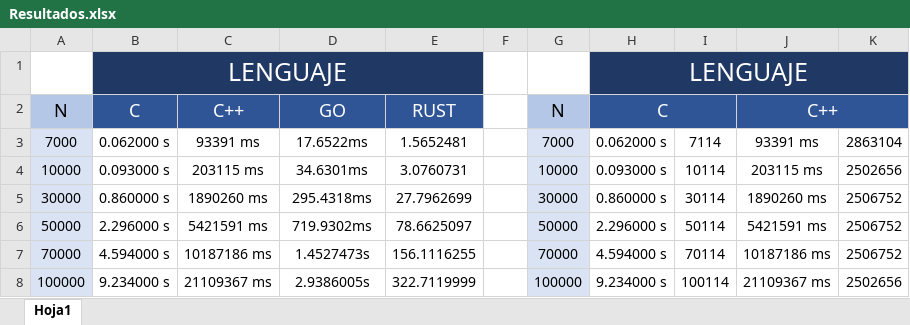
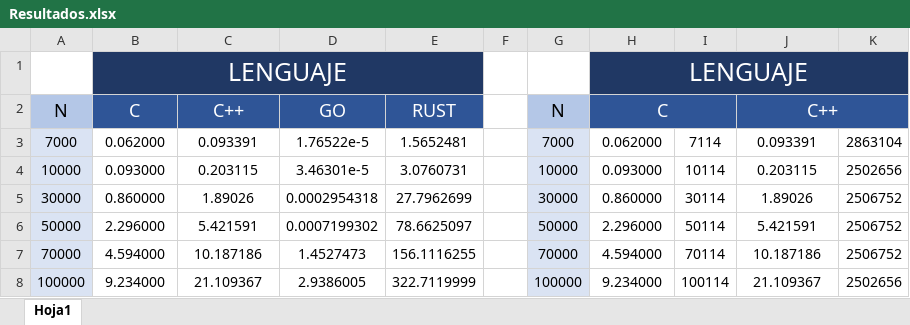
Before and after one commit to Corne1401/Caso_3_Analisis_de_algoritmos, an Excel workbook: Resultados.xlsx, sheet Hoja1, drawn as a sheet; only a part is shown; values as stored, in another font and other column widths than the file's, no borders; the diff covers the shown part only; the diff names each change by its address in the sheet, - before the commit and + after, or states it on an @@ line.

Commit message:
results

```diff
--- a/Resultados.xlsx (sheet Hoja1)
+++ b/Resultados.xlsx (sheet Hoja1)
-B3: 0.062000 s
+B3: 0.062000
-C3: 93391 ms
+C3: 0.093391
-D3: 17.6522ms
+D3: 1.76522e-5
-H3: 0.062000 s
+H3: 0.062000
-J3: 93391 ms
+J3: 0.093391
-B4: 0.093000 s
+B4: 0.093000
-C4: 203115 ms
+C4: 0.203115
-D4: 34.6301ms
+D4: 3.46301e-5
-H4: 0.093000 s
+H4: 0.093000
-J4: 203115 ms
+J4: 0.203115
-B5: 0.860000 s
+B5: 0.860000
-C5: 1890260 ms
+C5: 1.89026
-D5: 295.4318ms
+D5: 0.0002954318
-H5: 0.860000 s
+H5: 0.860000
-J5: 1890260 ms
+J5: 1.89026
-B6: 2.296000 s
+B6: 2.296000
-C6: 5421591 ms
+C6: 5.421591
-D6: 719.9302ms
+D6: 0.0007199302
-H6: 2.296000 s
+H6: 2.296000
-J6: 5421591 ms
+J6: 5.421591
-B7: 4.594000 s
+B7: 4.594000
-C7: 10187186 ms
+C7: 10.187186
-D7: 1.4527473s
+D7: 1.4527473
-H7: 4.594000 s
+H7: 4.594000
-J7: 10187186 ms
+J7: 10.187186
-B8: 9.234000 s
+B8: 9.234000
-C8: 21109367 ms
+C8: 21.109367
-D8: 2.9386005s
+D8: 2.9386005
-H8: 9.234000 s
+H8: 9.234000
-J8: 21109367 ms
+J8: 21.109367
```
Also changed, not shown: 21 edited cells elsewhere in this sheet.
